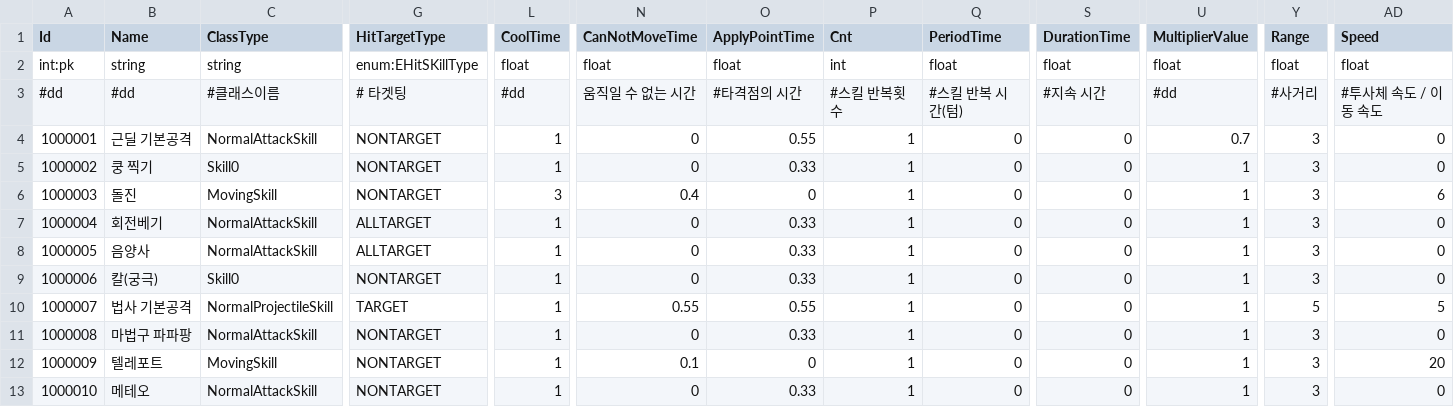
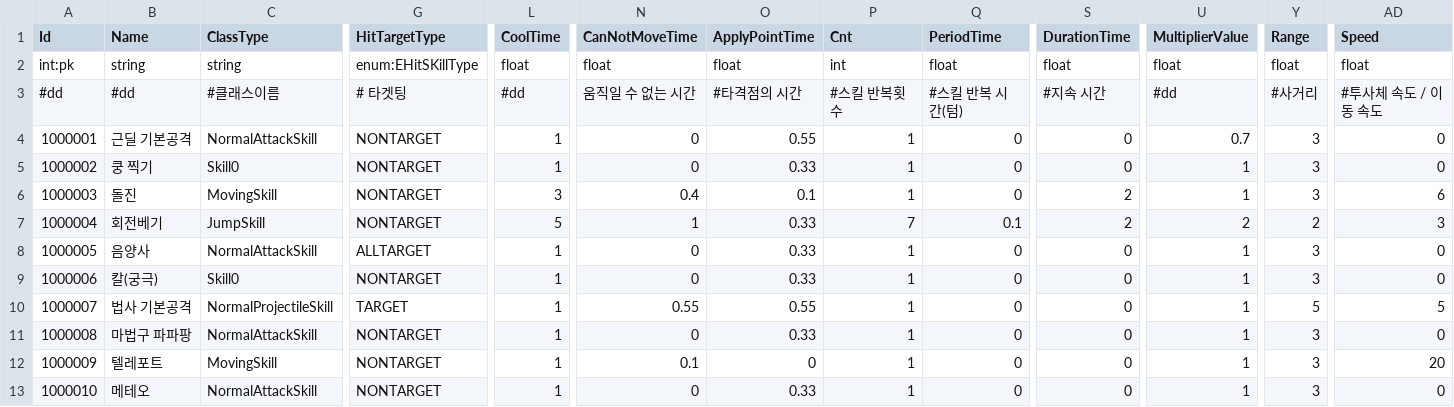
Before and after one commit to Kimseogyoung/ProjectSBR, a CSV file: SBR_Game/Assets/Data/Proto/Csv/Skill.csv, drawn as a sheet; only a part is shown, gaps mark what is left out; the diff names each change by its address in the sheet, - before the commit and + after, or states it on an @@ line.

```diff
--- a/SBR_Game/Assets/Data/Proto/Csv/Skill.csv
+++ b/SBR_Game/Assets/Data/Proto/Csv/Skill.csv
-O6 (ApplyPointTime): 0
+O6 (ApplyPointTime): 0.1
-S6:S7 (DurationTime): 0
+S6:S7 (DurationTime): 2
-C7 (ClassType): NormalAttackSkill
+C7 (ClassType): JumpSkill
-G7 (HitTargetType): ALLTARGET
+G7 (HitTargetType): NONTARGET
-L7 (CoolTime): 1
+L7 (CoolTime): 5
-N7 (CanNotMoveTime): 0
+N7 (CanNotMoveTime): 1
-P7 (Cnt): 1
+P7 (Cnt): 7
-Q7 (PeriodTime): 0
+Q7 (PeriodTime): 0.1
-U7 (MultiplierValue): 1
+U7 (MultiplierValue): 2
-Y7 (Range): 3
+Y7 (Range): 2
-AD7 (Speed): 0
+AD7 (Speed): 3
```
Also changed, not shown: 18 other files.
